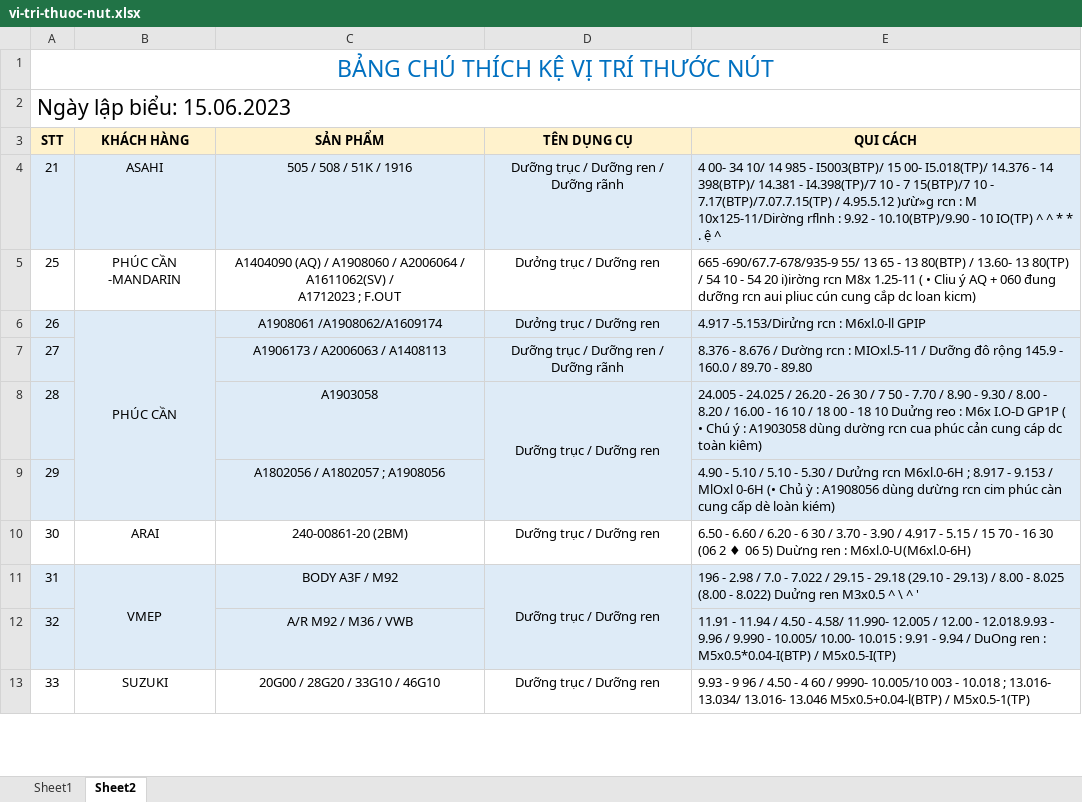
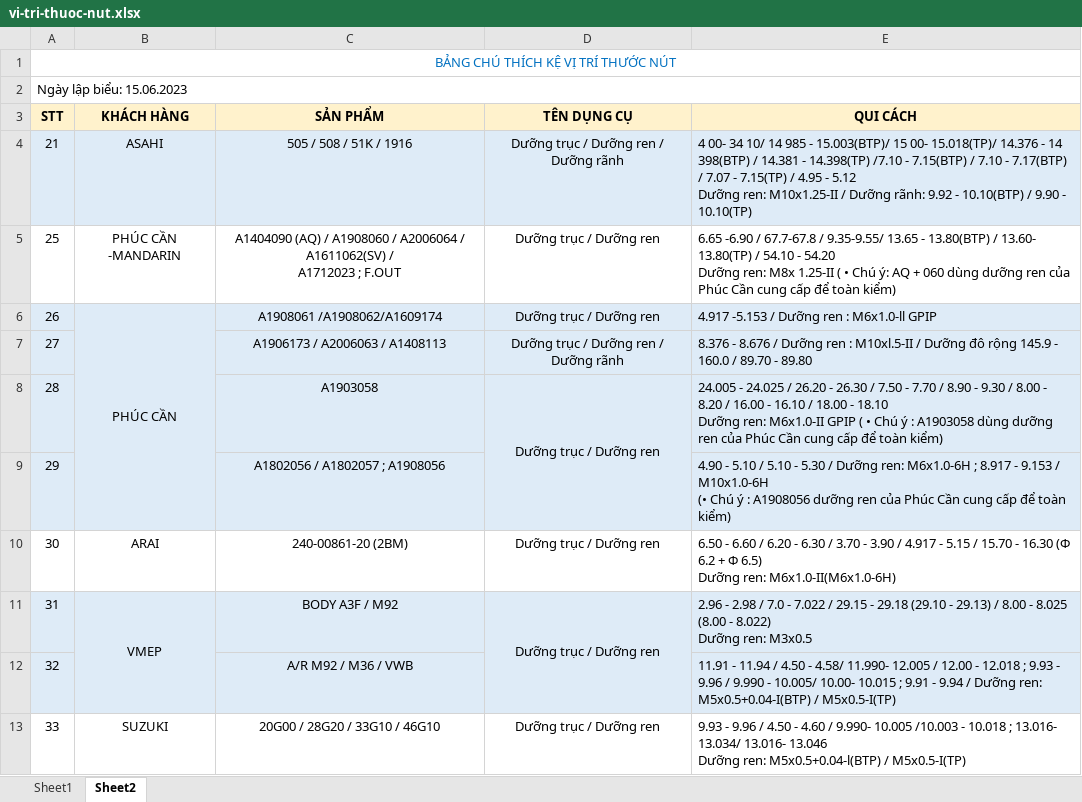
Before and after one commit to nguyenthihoangduong/strongway_dungcu, an Excel workbook: hang/vi-tri-thuoc-nut.xlsx, sheet Sheet2, drawn as a sheet; only a part is shown; values as stored, in another font and other column widths than the file's, no borders; ↵ is a line break in a cell; the diff covers the shown part only; the diff names each change by its address in the sheet, - before the commit and + after, or states it on an @@ line.

Commit message:
BS
M

```diff
--- a/hang/vi-tri-thuoc-nut.xlsx (sheet Sheet2)
+++ b/hang/vi-tri-thuoc-nut.xlsx (sheet Sheet2)
@@ A1:A2 text size: smaller @@
-E4 (QUI CÁCH): …985 - I5003(BTP)/ 15 00- I5.018(TP)/ 14.376 - 14 398(BTP)/ 14.381 - I4.398(TP)/7 10 - 7 15(BTP)/7 10 - 7.17(BTP)/7.07.7.15(TP) / 4.95.5.12 )ưừ»g rcn : M 10x125-11/Dirờng rflnh : 9.92 - 10.10(BTP)/9.90 - 10 IO(TP) ^ ^ * * . ệ ^
+E4 (QUI CÁCH): …985 - 15.003(BTP)/ 15 00- 15.018(TP)/ 14.376 - 14 398(BTP) / 14.381 - 14.398(TP) /7.10 - 7.15(BTP) / 7.10 - 7.17(BTP) / 7.07 - 7.15(TP) / 4.95 - 5.12 ↵ Dưỡng ren: M10x1.25-II / Dưỡng rãnh: 9.92 - 10.10(BTP) / 9.90 - 10.10(TP)
-D5:D6 (TÊN DỤNG CỤ): Dưởng trục / Dưỡng ren
+D5:D6 (TÊN DỤNG CỤ): Dưỡng trục / Dưỡng ren
-E5 (QUI CÁCH): 665 -690/67.7-678/935-9 55/ 13 65 - 13 80(BTP) / 13.60- 13 80(TP) / 54 10 - 54 20 i)irờng rcn M8x 1.25-11 ( • Cliu ý AQ + 060 đung dưỡng rcn aui pliuc cún cung cắp dc loan kicm)
+E5 (QUI CÁCH): 6.65 -6.90 / 67.7-67.8 / 9.35-9.55/ 13.65 - 13.80(BTP) / 13.60- 13.80(TP) / 54.10 - 54.20 ↵ Dưỡng ren: M8x 1.25-II ( • Chú ý: AQ + 060 dùng dưỡng ren của Phúc Cần cung cấp để toàn kiểm)
-E6 (QUI CÁCH): 4.917 -5.153/Dirửng rcn : M6xl.0-ll GPIP
+E6 (QUI CÁCH): 4.917 -5.153 / Dưỡng ren : M6x1.0-ll GPIP
-E7 (QUI CÁCH): …8.676 / Dường rcn : MIOxl.5-11 / Dưỡng…
+E7 (QUI CÁCH): …8.676 / Dưỡng ren : M10xl.5-II / Dưỡng…
-E8 (QUI CÁCH): …26.20 - 26 30 / 7 50 - 7.70 / 8.90 - 9.30 / 8.00 - 8.20 / 16.00 - 16 10 / 18 00 - 18 10 Duửng reo : M6x I.O-D GP1P ( • Chú ý : A1903058 dùng dường rcn cua phúc cản cung cáp dc toàn kiêm)
+E8 (QUI CÁCH): …26.20 - 26.30 / 7.50 - 7.70 / 8.90 - 9.30 / 8.00 - 8.20 / 16.00 - 16.10 / 18.00 - 18.10 ↵ Dưỡng ren: M6x1.0-II GPIP ( • Chú ý : A1903058 dùng dưỡng ren của Phúc Cần cung cấp để toàn kiểm)
-E9 (QUI CÁCH): …5.30 / Dưửng rcn M6xl.0-6H ; 8.917 - 9.153 / MlOxl 0-6H (• Chủ ỳ : A1908056 dùng dưừng rcn cim phúc càn cung cấp dè loàn kiém)
+E9 (QUI CÁCH): …5.30 / Dưỡng ren: M6x1.0-6H ; 8.917 - 9.153 / M10x1.0-6H ↵ (• Chú ý : A1908056 dưỡng ren của Phúc Cần cung cấp để toàn kiểm)
-E10 (QUI CÁCH): …6.20 - 6 30 / 3.70 - 3.90 / 4.917 - 5.15 / 15 70 - 16 30 (06 2 ♦ 06 5) Duừng ren : M6xl.0-U(M6xl.0-6H)
+E10 (QUI CÁCH): …6.20 - 6.30 / 3.70 - 3.90 / 4.917 - 5.15 / 15.70 - 16.30 (Φ 6.2 + Φ 6.5) ↵ Dưỡng ren: M6x1.0-II(M6x1.0-6H)
-E11 (QUI CÁCH): 196 - 2.98 / 7.0 - 7.022 / 29.15 - 29.18 (29.10 - 29.13) / 8.00 - 8.025 (8.00 - 8.022) Duửng ren M3x0.5 ^ \ ^ '
+E11 (QUI CÁCH): 2.96 - 2.98 / 7.0 - 7.022 / 29.15 - 29.18 (29.10 - 29.13) / 8.00 - 8.025 (8.00 - 8.022) ↵ Dưỡng ren: M3x0.5
-E12 (QUI CÁCH): …12.00 - 12.018.9.93 - 9.96 / 9.990 - 10.005/ 10.00- 10.015 : 9.91 - 9.94 / DuOng ren : M5x0.5*0.04-I(BTP) / M5x0.5-I(TP)
+E12 (QUI CÁCH): …12.00 - 12.018 ; 9.93 - 9.96 / 9.990 - 10.005/ 10.00- 10.015 ; 9.91 - 9.94 / Dưỡng ren: M5x0.5+0.04-I(BTP) / M5x0.5-I(TP)
-E13 (QUI CÁCH): 9.93 - 9 96 / 4.50 - 4 60 / 9990- 10.005/10 003 - 10.018 ; 13.016- 13.034/ 13.016- 13.046 M5x0.5+0.04-l(BTP) / M5x0.5-1(TP)
+E13 (QUI CÁCH): 9.93 - 9.96 / 4.50 - 4.60 / 9.990- 10.005 /10.003 - 10.018 ; 13.016- 13.034/ 13.016- 13.046 ↵ Dưỡng ren: M5x0.5+0.04-l(BTP) / M5x0.5-I(TP)
```
Also changed, not shown: 9 edited cells elsewhere in this sheet.
